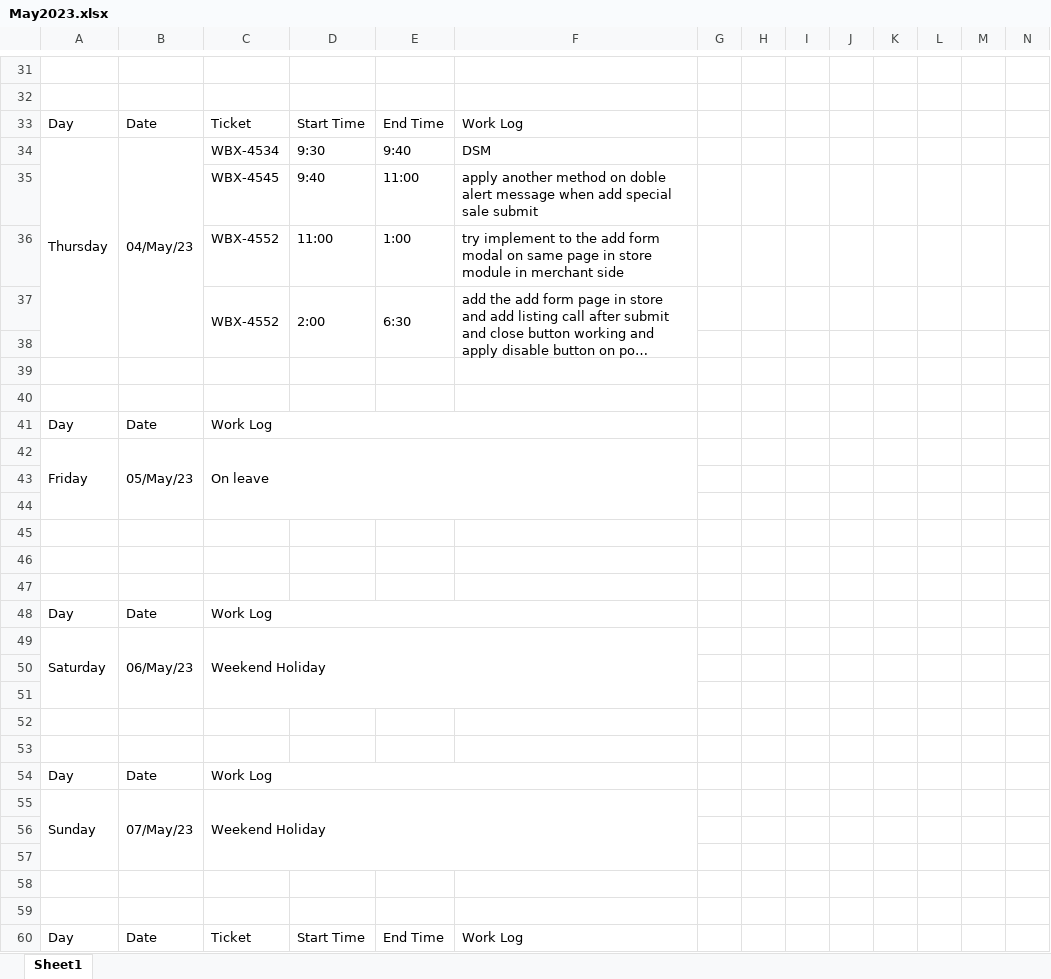
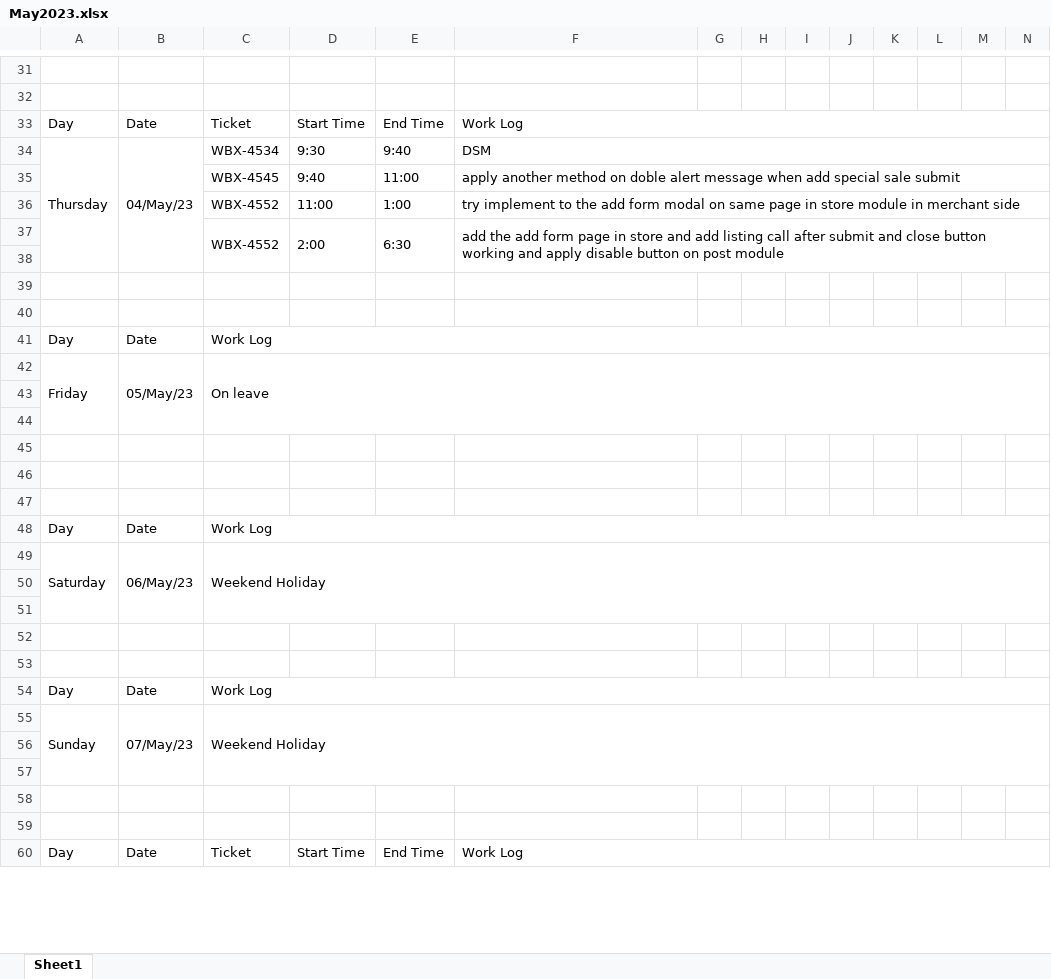
Before and after one commit to ankitkumargits/lmd2023dsr, an Excel workbook: 05_may_/May2023.xlsx, sheet Sheet1, drawn as a sheet; only a part is shown, gaps mark what is left out; long unchanged cells end in …; values as stored, in another font and other column widths than the file's, no cell formats; removed rows and columns are numbered as before the commit, all else as after; the diff covers the shown part only; the diff names each change by its address in the sheet, - before the commit and + after, or states it on an @@ line.

```diff
--- a/05_may_/May2023.xlsx (sheet Sheet1)
+++ b/05_may_/May2023.xlsx (sheet Sheet1)
+F33:N33 merged
+F34:N34 merged
+F35:N35 merged
+F36:N36 merged
-F37:F38 merged
+F37:N38 merged
-C41:F41 merged
+C41:N41 merged
-C42:F44 merged
+C42:N44 merged
-C48:F48 merged
+C48:N48 merged
-C49:F51 merged
+C49:N51 merged
-C54:F54 merged
+C54:N54 merged
-C55:F57 merged
+C55:N57 merged
+F60:N60 merged
```
Also changed, not shown: 64 added rows, 5 edited cells and merged cells elsewhere in this sheet, cell formats.
